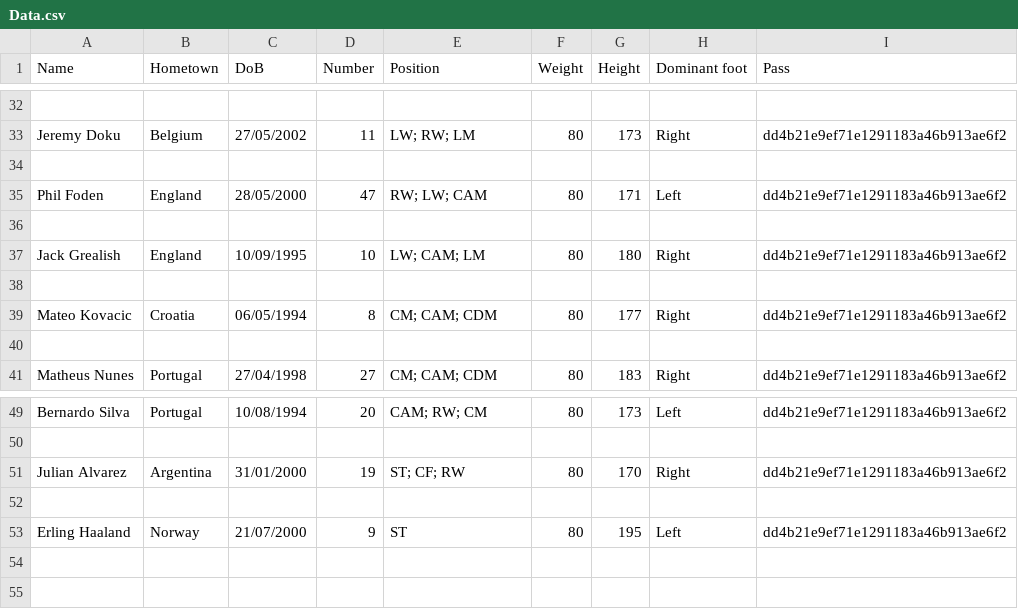
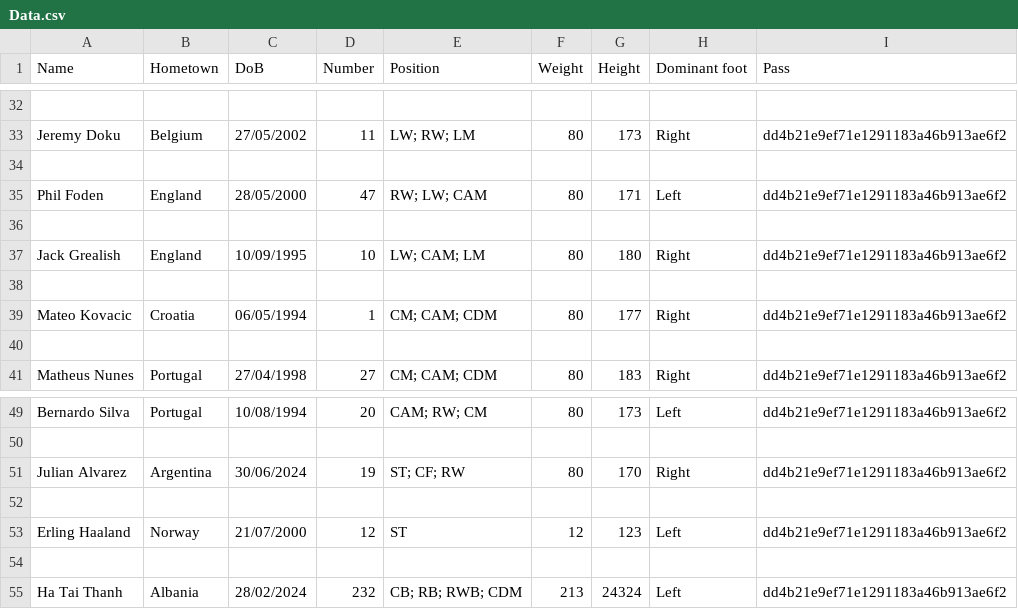
Before and after one commit to HTT5104/Do-an-co-so, a CSV file: Project_Do_an_co_so/Data.csv, drawn as a sheet; only a part is shown, gaps mark what is left out; the diff names each change by its address in the sheet, - before the commit and + after, or states it on an @@ line.

```diff
--- a/Project_Do_an_co_so/Data.csv
+++ b/Project_Do_an_co_so/Data.csv
-D39 (Number): 8
+D39 (Number): 1
-C51 (DoB): 31/01/2000
+C51 (DoB): 30/06/2024
-D53 (Number): 9
+D53 (Number): 12
-F53 (Weight): 80
+F53 (Weight): 12
-G53 (Height): 195
+G53 (Height): 123
+row 54: (empty)
+row 55: Ha Tai Thanh | Albania | 28/02/2024 | 232 | CB; RB; RWB; CDM | 213 | 24324 | Left | dd4b21e9ef71e1291183a46b913ae6f2
```
Also changed, not shown: 23 other files.
